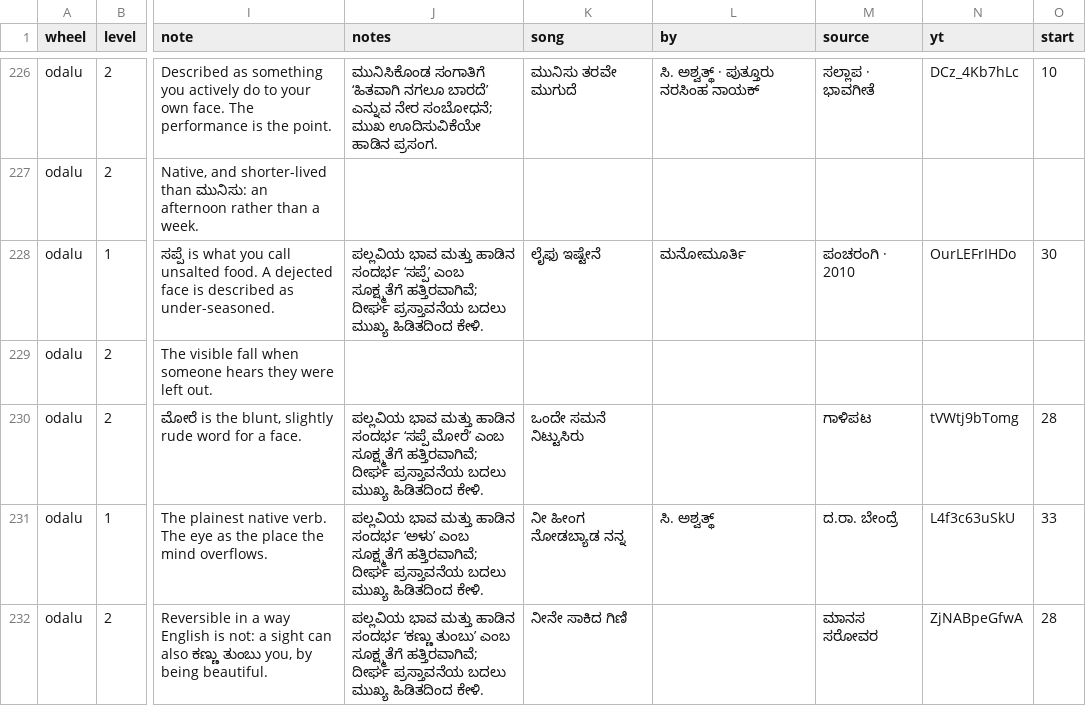
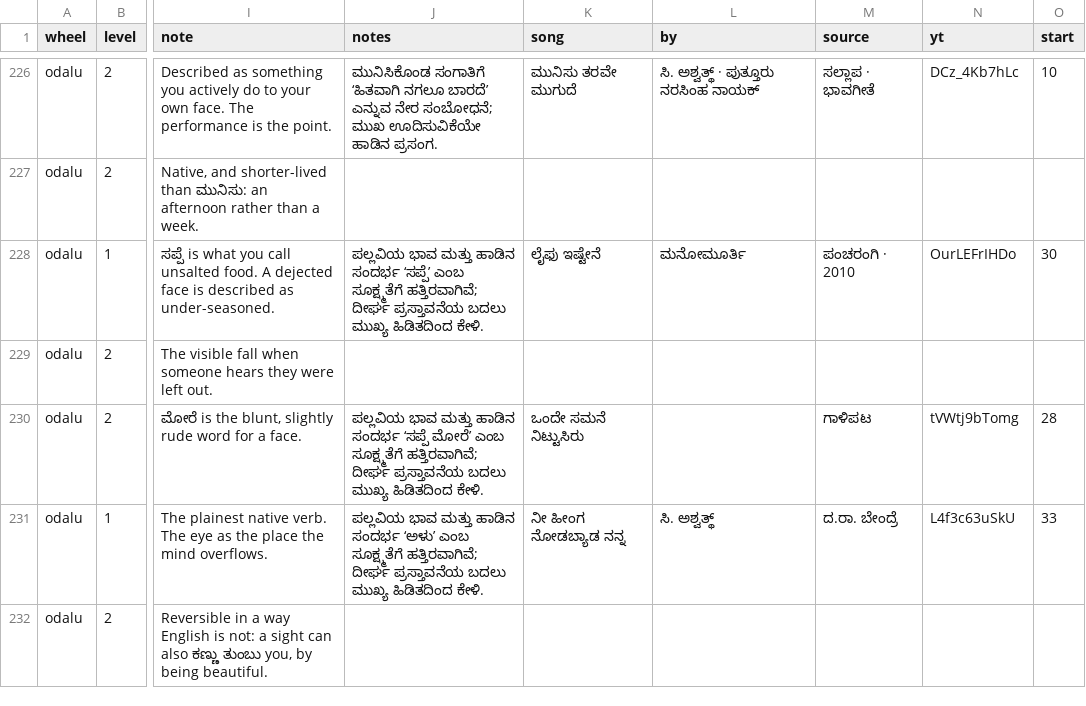
Before and after one commit to pvnkmrksk/bhavachakra, a CSV file: data/words.csv, drawn as a sheet; only a part is shown, gaps mark what is left out; the diff covers the shown part only; the diff names each change by its address in the sheet, - before the commit and + after, or states it on an @@ line.

Commit message:
Refine emotion wheel song matches

```diff
--- a/data/words.csv
+++ b/data/words.csv
-J232 (notes): ಪಲ್ಲವಿಯ ಭಾವ ಮತ್ತು ಹಾಡಿನ ಸಂದರ್ಭ ‘ಕಣ್ಣು ತುಂಬು’ ಎಂಬ ಸೂಕ್ಷ್ಮತೆಗೆ ಹತ್ತಿರವಾಗಿವೆ; ದೀರ್ಘ ಪ್ರಸ್ತಾವನೆಯ ಬದಲು ಮುಖ್ಯ ಹಿಡಿತದಿಂದ ಕೇಳಿ.
+J232 (notes): (empty)
-K232 (song): ನೀನೇ ಸಾಕಿದ ಗಿಣಿ
+K232 (song): (empty)
-M232 (source): ಮಾನಸ ಸರೋವರ
+M232 (source): (empty)
-N232 (yt): ZjNABpeGfwA
+N232 (yt): (empty)
-O232 (start): 28
+O232 (start): (empty)
```
Also changed, not shown: 79 edited cells elsewhere in this file.
